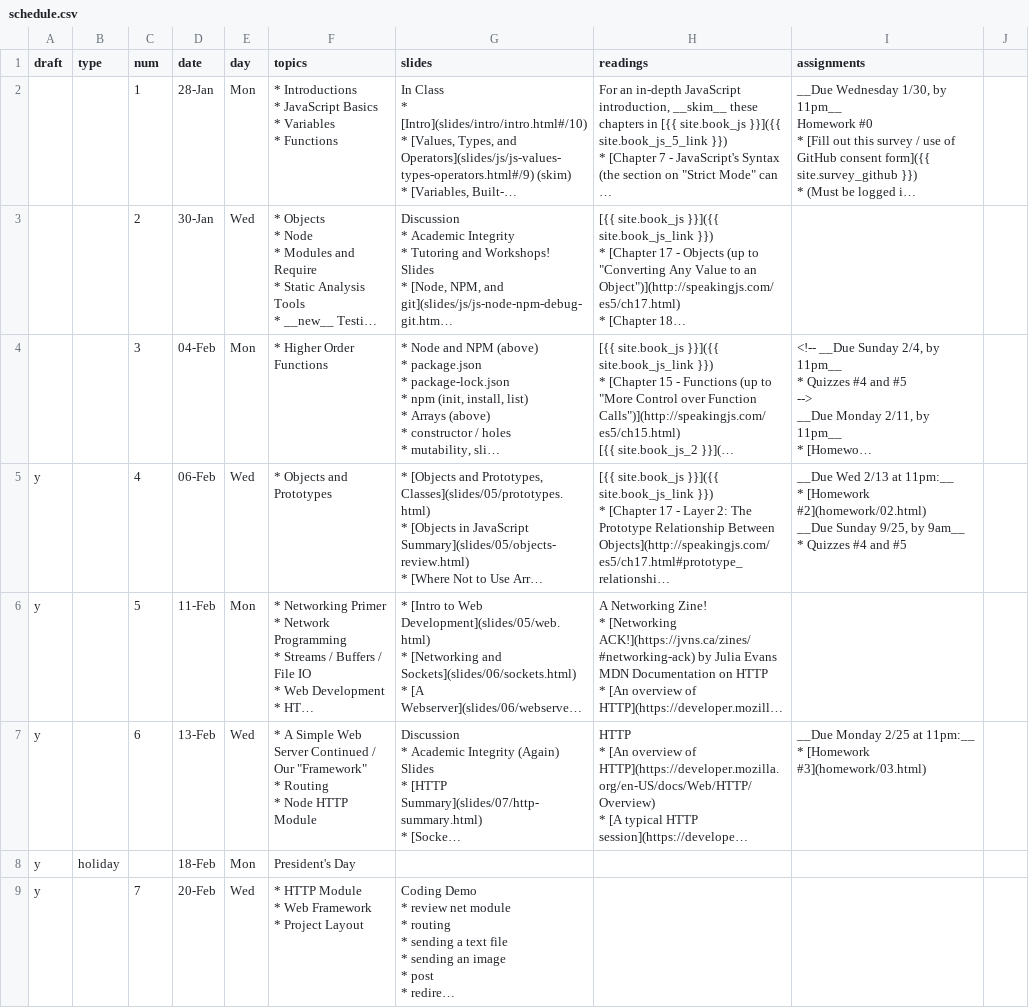
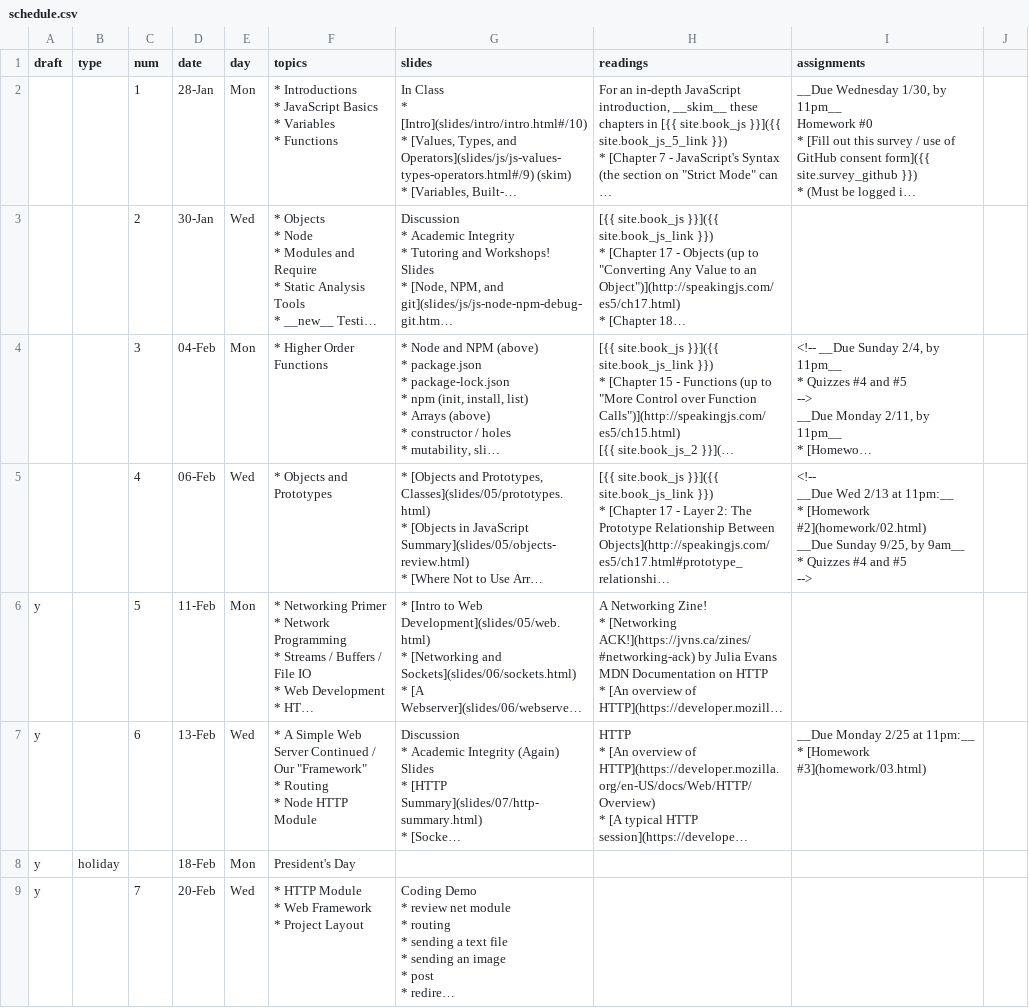
Before and after one commit to foureyes/csci-ua.0480-spring2019-008, a CSV file: _data/schedule.csv, drawn as a sheet; only a part is shown; long unchanged cells end in …; ↵ is a line break in a cell; the diff names each change by its address in the sheet, - before the commit and + after, or states it on an @@ line.

Commit message:
fix up schedule

```diff
--- a/_data/schedule.csv
+++ b/_data/schedule.csv
-A5 (draft): y
+A5 (draft): (empty)
-I5 (assignments): __Due Wed 2/13 at 11pm:__ ↵ * [Homework #2](homework/02.html) ↵ __Due Sunday 9/25, by 9am__ ↵ * Quizzes #4 and #5
+I5 (assignments): <!-- ↵ __Due Wed 2/13 at 11pm:__ ↵ * [Homework #2](homework/02.html) ↵ __Due Sunday 9/25, by 9am__ ↵ * Quizzes #4 and #5 ↵ -->
```
Also changed, not shown: 1 other file.
